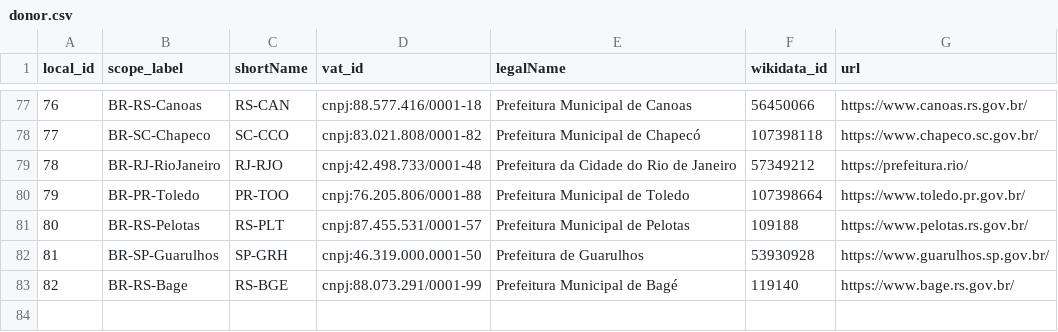
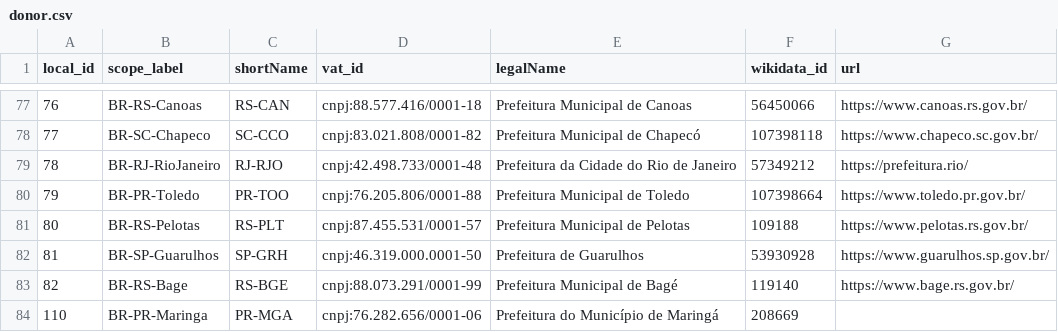
Before and after one commit to digital-guard/preserv-BR, a CSV file: data/donor.csv, drawn as a sheet; only a part is shown, gaps mark what is left out; the diff names each change by its address in the sheet, - before the commit and + after, or states it on an @@ line.

```diff
--- a/data/donor.csv
+++ b/data/donor.csv
+row 84: 110 | BR-PR-Maringa | PR-MGA | cnpj:76.282.656/0001-06 | Prefeitura do Município de Maringá | 208669
```
Also changed, not shown: data/donatedPack.csv, 2 other files.
